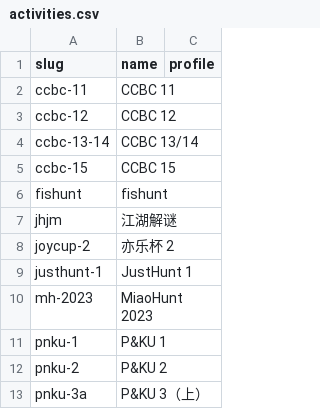
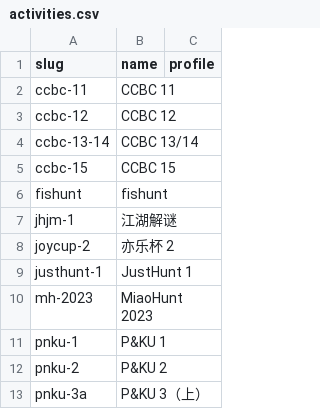
Before and after one commit to kinami0331/cn-puzzle-index-web, a CSV file: data/activities.csv, drawn as a sheet.

```diff
--- a/data/activities.csv
+++ b/data/activities.csv
@@ -6,3 +6,3 @@
 "fishunt","fishunt",""
-"jhjm","江湖解谜",""
+"jhjm-1","江湖解谜",""
 "joycup-2","亦乐杯 2",""
```
Also changed, not shown: data/puzzles.csv.
